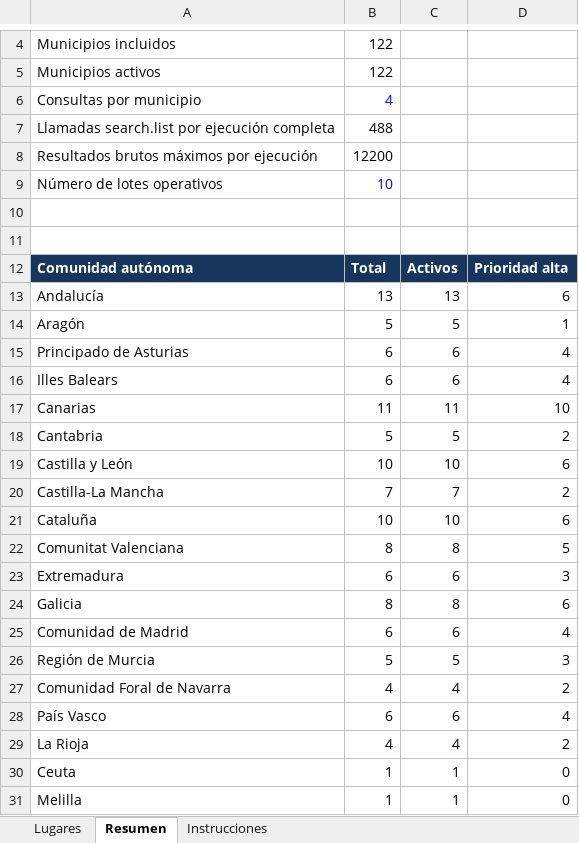
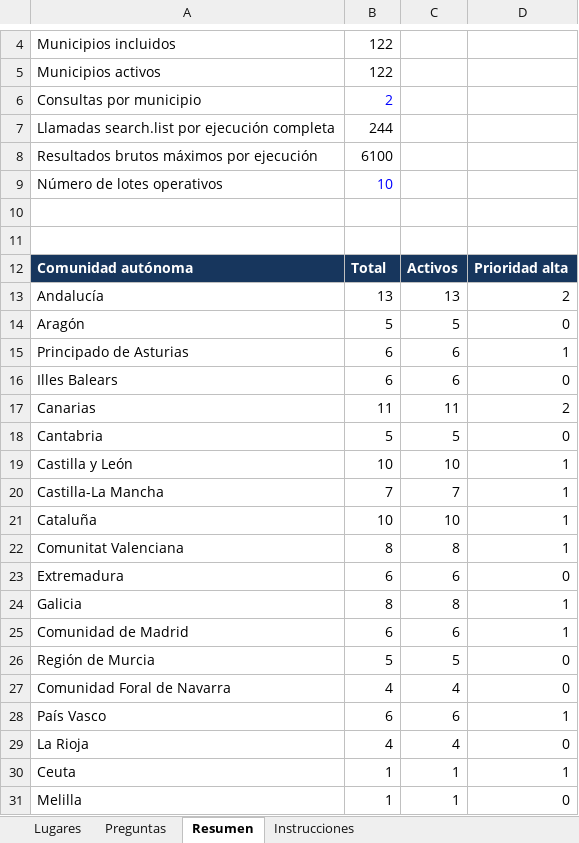
Before and after one commit to efzp/youtube_scrapper_spain_tourism, an Excel workbook: catalogo_municipios_turisticos_espana_youtube.xlsx, sheet Resumen, drawn as a sheet; only a part is shown, gaps mark what is left out; values as stored, in another font and other column widths than the file's, no borders; the diff names each change by its address in the sheet, - before the commit and + after, or states it on an @@ line.

```diff
--- a/catalogo_municipios_turisticos_espana_youtube.xlsx (sheet Resumen)
+++ b/catalogo_municipios_turisticos_espana_youtube.xlsx (sheet Resumen)
+sheet tab: Preguntas
-B6: 4
+B6: 2
-B7: 488
+B7: 244
-B8: 12200
+B8: 6100
-D13: 6
+D13: 2
-D14: 1
+D14: 0
-D15: 4
+D15: 1
-D16: 4
+D16: 0
-D17: 10
+D17: 2
-D18: 2
+D18: 0
-D19: 6
+D19: 1
-D20: 2
+D20: 1
-D21: 6
+D21: 1
-D22: 5
+D22: 1
-D23: 3
+D23: 0
-D24: 6
+D24: 1
-D25: 4
+D25: 1
-D26: 3
+D26: 0
-D27: 2
+D27: 0
-D28: 4
+D28: 1
-D29: 2
+D29: 0
-D30: 0
+D30: 1
```
Also changed, not shown: sheet Lugares, sheet Instrucciones, formulas that keep their value, 12 other files.
